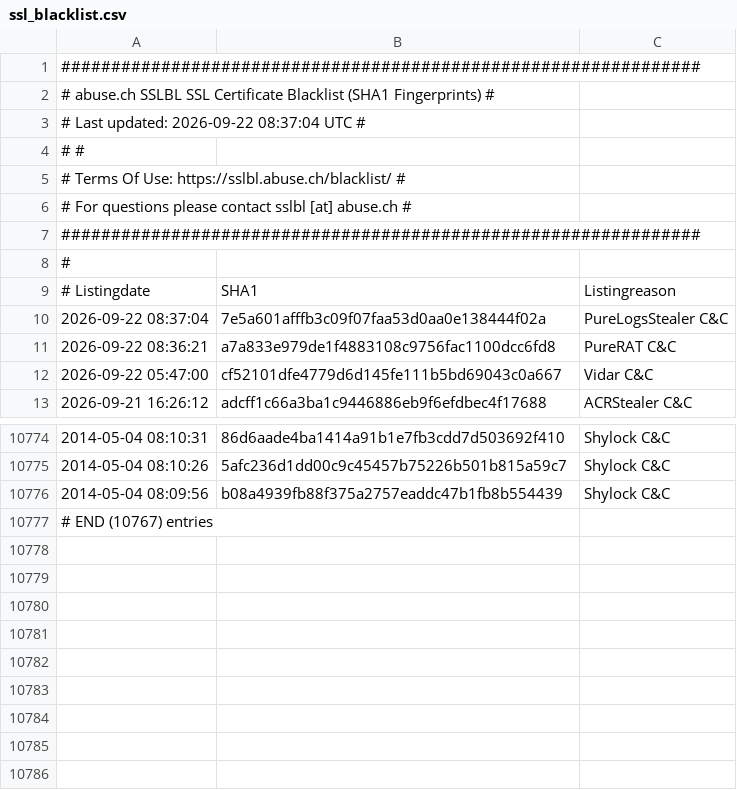
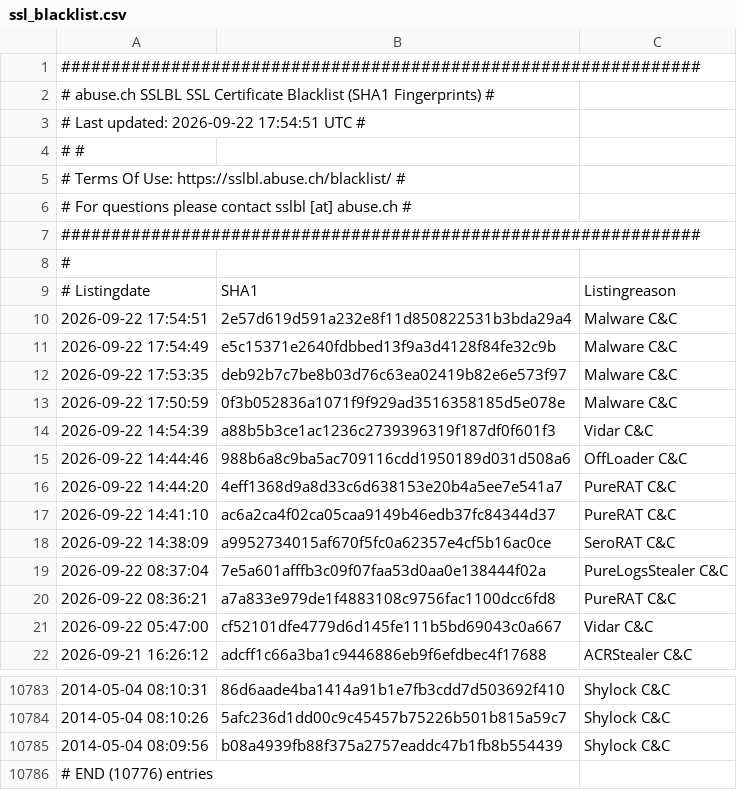
Before and after one commit to jaguarmayan8/TwitterIoCsfeed, a CSV file: Output/2026/2026-09/20260922/ssl_blacklist.csv, drawn as a sheet; only a part is shown, gaps mark what is left out.

```diff
--- a/Output/2026/2026-09/20260922/ssl_blacklist.csv
+++ b/Output/2026/2026-09/20260922/ssl_blacklist.csv
@@ -2,3 +2,3 @@
 # abuse.ch SSLBL SSL Certificate Blacklist (SHA1 Fingerprints) #
-# Last updated: 2026-09-22 08:37:04 UTC                        #
+# Last updated: 2026-09-22 17:54:51 UTC                        #
 #                                                              #
@@ -9,2 +9,11 @@
 # Listingdate,SHA1,Listingreason
+2026-09-22 17:54:51,2e57d619d591a232e8f11d850822531b3bda29a4,Malware C&C
+2026-09-22 17:54:49,e5c15371e2640fdbbed13f9a3d4128f84fe32c9b,Malware C&C
+2026-09-22 17:53:35,deb92b7c7be8b03d76c63ea02419b82e6e573f97,Malware C&C
+2026-09-22 17:50:59,0f3b052836a1071f9f929ad3516358185d5e078e,Malware C&C
+2026-09-22 14:54:39,a88b5b3ce1ac1236c2739396319f187df0f601f3,Vidar C&C
+2026-09-22 14:44:46,988b6a8c9ba5ac709116cdd1950189d031d508a6,OffLoader C&C
+2026-09-22 14:44:20,4eff1368d9a8d33c6d638153e20b4a5ee7e541a7,PureRAT C&C
+2026-09-22 14:41:10,ac6a2ca4f02ca05caa9149b46edb37fc84344d37,PureRAT C&C
+2026-09-22 14:38:09,a9952734015af670f5fc0a62357e4cf5b16ac0ce,SeroRAT C&C
 2026-09-22 08:37:04,7e5a601afffb3c09f07faa53d0aa0e138444f02a,PureLogsStealer C&C
@@ -10776,2 +10785,2 @@
 2014-05-04 08:09:56,b08a4939fb88f375a2757eaddc47b1fb8b554439,Shylock C&C
-# END (10767) entries
+# END (10776) entries
```
Also changed, not shown: 5 other files.
